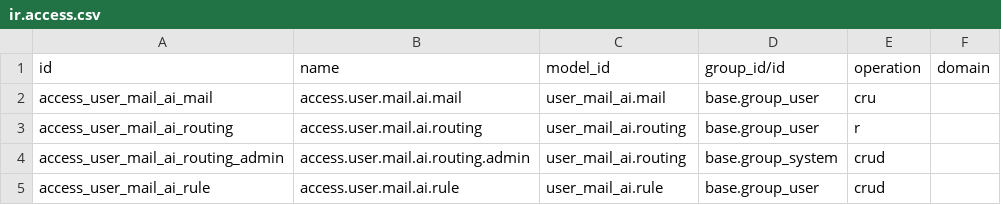
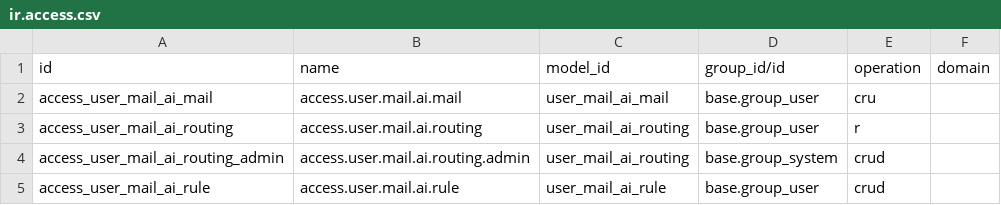
Before and after one commit to vertelab/odoo-user-mail, a CSV file: user_mail_ai/security/ir.access.csv, drawn as a sheet.

Commit message:
chore(20.0): regenerate output from the shared p-files
20.0 was an older subset of 18.0/19.0 (25 p-files, user_mail_common
1.0.0 without sievelib, no sieve/vacation models, no imap wizards, no
OWL components). The p-files are now the same 160 as on 19.0, with the
20.0 conditions (ir.access.csv, models.Constraint, group_ids) carried
in; the output is regenerated for 20.0.

```diff
--- a/user_mail_ai/security/ir.access.csv
+++ b/user_mail_ai/security/ir.access.csv
@@ -1,5 +1,5 @@
 id,name,model_id,group_id/id,operation,domain
-access_user_mail_ai_mail,access.user.mail.ai.mail,user_mail_ai.mail,base.group_user,cru,
-access_user_mail_ai_routing,access.user.mail.ai.routing,user_mail_ai.routing,base.group_user,r,
-access_user_mail_ai_routing_admin,access.user.mail.ai.routing.admin,user_mail_ai.routing,base.group_system,crud,
-access_user_mail_ai_rule,access.user.mail.ai.rule,user_mail_ai.rule,base.group_user,crud,
+access_user_mail_ai_mail,access.user.mail.ai.mail,user_mail_ai_mail,base.group_user,cru,
+access_user_mail_ai_routing,access.user.mail.ai.routing,user_mail_ai_routing,base.group_user,r,
+access_user_mail_ai_routing_admin,access.user.mail.ai.routing.admin,user_mail_ai_routing,base.group_system,crud,
+access_user_mail_ai_rule,access.user.mail.ai.rule,user_mail_ai_rule,base.group_user,crud,
```
Also changed, not shown: user_mail_ai/security/ir.access.p.csv, user_mail_common/security/ir.access.csv, 9 other files.
